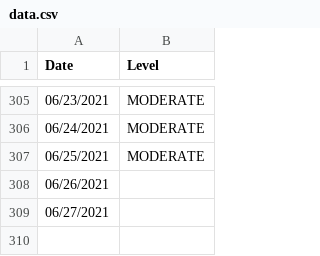
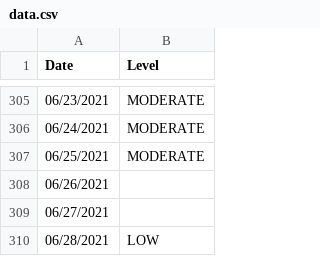
Before and after one commit to JonathanMcCaffrey/allergy-data, a CSV file: data.csv, drawn as a sheet; only a part is shown, gaps mark what is left out.

```diff
--- a/data.csv
+++ b/data.csv
@@ -309 +309,2 @@
 "06/27/2021",""
+"06/28/2021","LOW"
```
